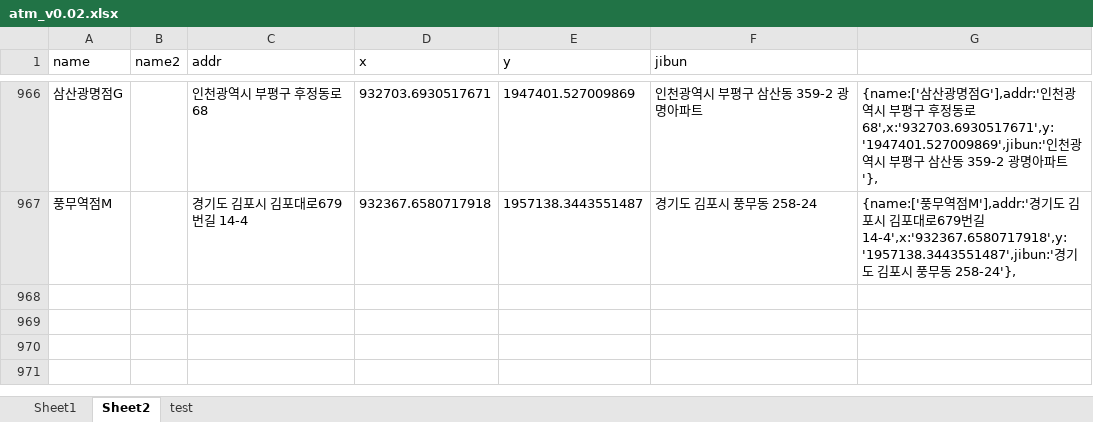
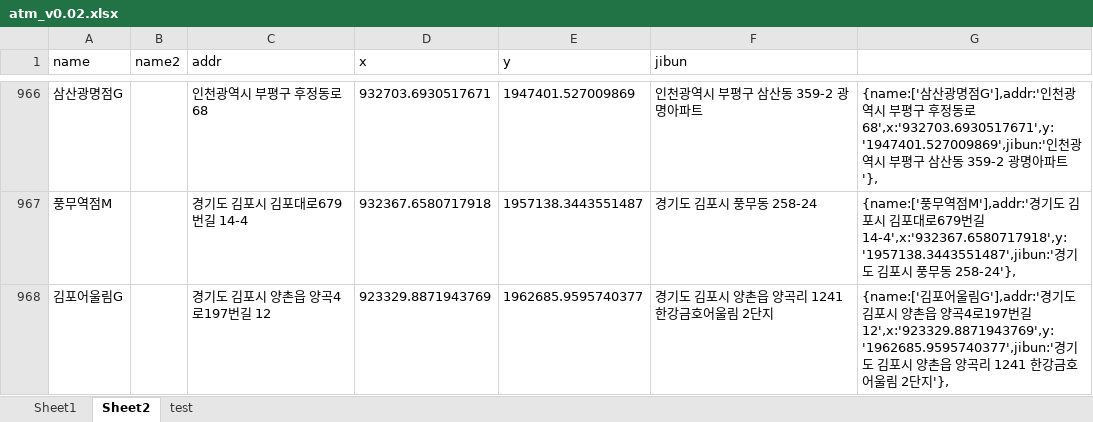
Before and after one commit to hyeokpark/atm, an Excel workbook: atm_v0.02.xlsx, sheet Sheet2, drawn as a sheet; only a part is shown, gaps mark what is left out; values as stored, in another font and other column widths than the file's, no borders; the diff names each change by its address in the sheet, - before the commit and + after, or states it on an @@ line.

```diff
--- a/atm_v0.02.xlsx (sheet Sheet2)
+++ b/atm_v0.02.xlsx (sheet Sheet2)
+row 968: 김포어울림G |  | 경기도 김포시 양촌읍 양곡4로197번길 12 | 923329.8871943769 | 1962685.9595740377 | 경기도 김포시 양촌읍 양곡리 1241 한강금호어울림 2단지 | {name:['김포어울림G'],addr:'경기도 김포시 양촌읍 양곡4로197번길 12',x:'923329.8871943769',y:'1962685.9595740377',jibun:'경기도 김포시 양촌읍 양곡리 1241 한강금호어울림 2단지'},
```
Also changed, not shown: 1 other file.
